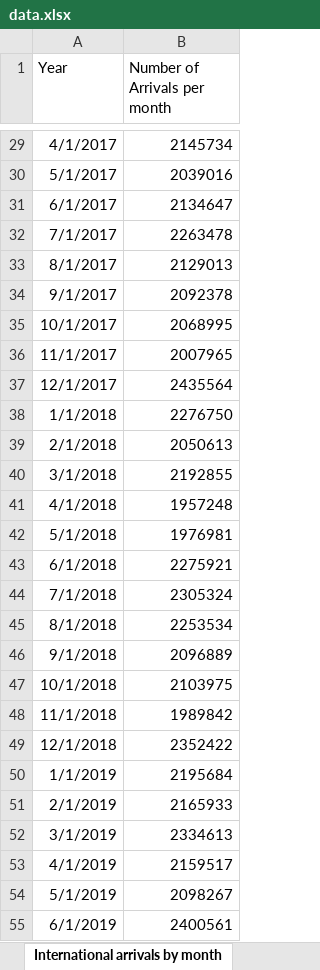
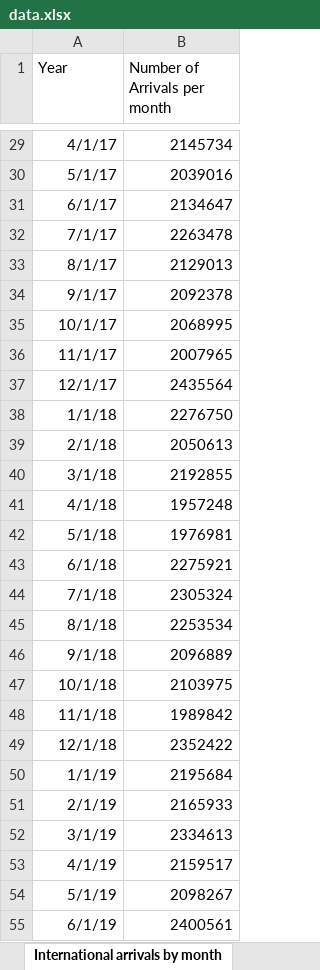
Before and after one commit to ChewJH/FIT3179Assignment2, an Excel workbook: data/data.xlsx, sheet International arrivals by month, drawn as a sheet; only a part is shown, gaps mark what is left out; values as stored, in another font and other column widths than the file's, no borders; the diff covers the shown part only; the diff names each change by its address in the sheet, - before the commit and + after, or states it on an @@ line.

```diff
--- a/data/data.xlsx (sheet International arrivals by month)
+++ b/data/data.xlsx (sheet International arrivals by month)
-A29 (Year): 4/1/2017
+A29 (Year): 4/1/17
-A30 (Year): 5/1/2017
+A30 (Year): 5/1/17
-A31 (Year): 6/1/2017
+A31 (Year): 6/1/17
-A32 (Year): 7/1/2017
+A32 (Year): 7/1/17
-A33 (Year): 8/1/2017
+A33 (Year): 8/1/17
-A34 (Year): 9/1/2017
+A34 (Year): 9/1/17
-A35 (Year): 10/1/2017
+A35 (Year): 10/1/17
-A36 (Year): 11/1/2017
+A36 (Year): 11/1/17
-A37 (Year): 12/1/2017
+A37 (Year): 12/1/17
-A38 (Year): 1/1/2018
+A38 (Year): 1/1/18
-A39 (Year): 2/1/2018
+A39 (Year): 2/1/18
-A40 (Year): 3/1/2018
+A40 (Year): 3/1/18
-A41 (Year): 4/1/2018
+A41 (Year): 4/1/18
-A42 (Year): 5/1/2018
+A42 (Year): 5/1/18
-A43 (Year): 6/1/2018
+A43 (Year): 6/1/18
-A44 (Year): 7/1/2018
+A44 (Year): 7/1/18
-A45 (Year): 8/1/2018
+A45 (Year): 8/1/18
-A46 (Year): 9/1/2018
+A46 (Year): 9/1/18
-A47 (Year): 10/1/2018
+A47 (Year): 10/1/18
-A48 (Year): 11/1/2018
+A48 (Year): 11/1/18
-A49 (Year): 12/1/2018
+A49 (Year): 12/1/18
-A50 (Year): 1/1/2019
+A50 (Year): 1/1/19
-A51 (Year): 2/1/2019
+A51 (Year): 2/1/19
-A52 (Year): 3/1/2019
+A52 (Year): 3/1/19
-A53 (Year): 4/1/2019
+A53 (Year): 4/1/19
-A54 (Year): 5/1/2019
+A54 (Year): 5/1/19
-A55 (Year): 6/1/2019
+A55 (Year): 6/1/19
```
Also changed, not shown: 57 edited cells elsewhere in this sheet, sheet International Arrival country, sheet Number of employees & wages, sheet Number of International Arrival, 19 other files.
